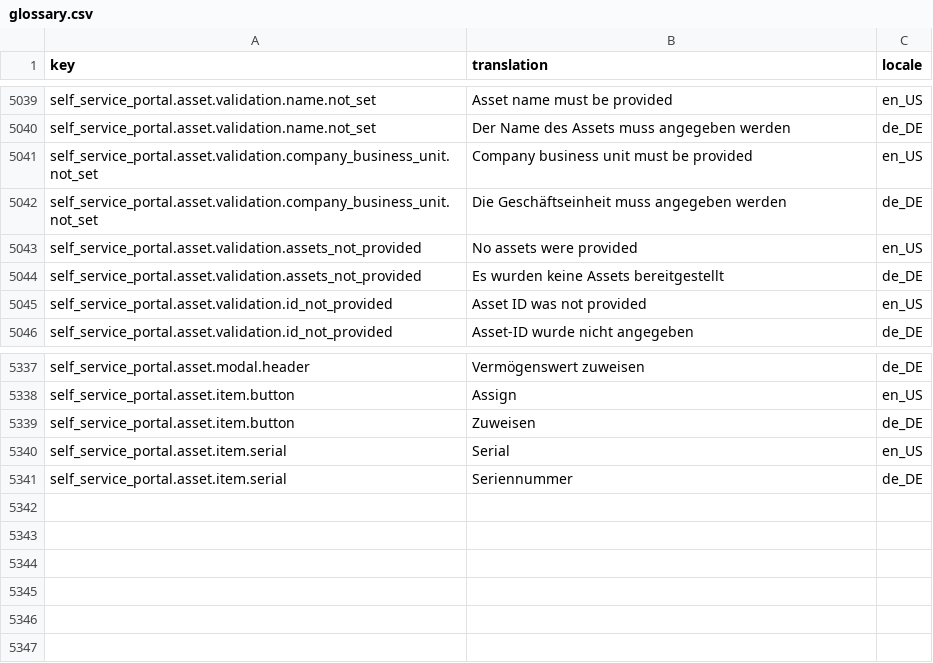
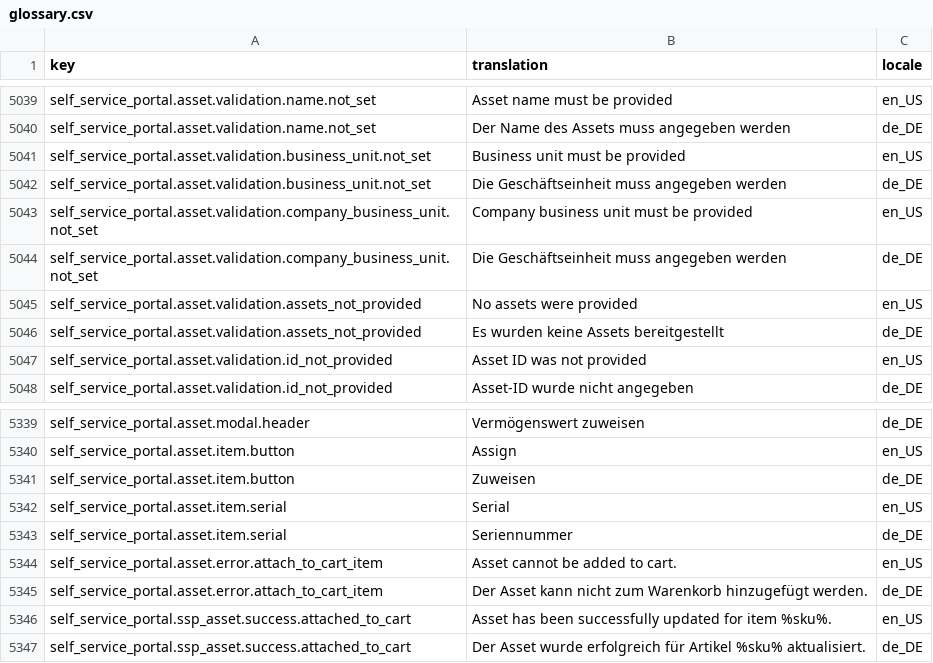
Before and after one commit to spryker-shop/suite, a CSV file: data/import/common/common/glossary.csv, drawn as a sheet; only a part is shown, gaps mark what is left out.

Commit message:
SSP-1196 Asset attachment at cart page. (#9952)
SSP-1196 Asset attachment at cart page.

```diff
--- a/data/import/common/common/glossary.csv
+++ b/data/import/common/common/glossary.csv
@@ -5040,2 +5040,4 @@ self_service_portal.asset.validation.name.not_set,Asset name must be provided,en
 self_service_portal.asset.validation.name.not_set,Der Name des Assets muss angegeben werden,de_DE
+self_service_portal.asset.validation.business_unit.not_set,Business unit must be provided,en_US
+self_service_portal.asset.validation.business_unit.not_set,Die Geschäftseinheit muss angegeben werden,de_DE
 self_service_portal.asset.validation.company_business_unit.not_set,Company business unit must be provided,en_US
@@ -5341 +5343,5 @@ self_service_portal.asset.item.serial,Serial,en_US
 self_service_portal.asset.item.serial,Seriennummer,de_DE
+self_service_portal.asset.error.attach_to_cart_item,Asset cannot be added to cart.,en_US
+self_service_portal.asset.error.attach_to_cart_item,Der Asset kann nicht zum Warenkorb hinzugefügt werden.,de_DE
+self_service_portal.ssp_asset.success.attached_to_cart,Asset has been successfully updated for item %sku%.,en_US
+self_service_portal.ssp_asset.success.attached_to_cart,Der Asset wurde erfolgreich für Artikel %sku% aktualisiert.,de_DE
```
Also changed, not shown: 2 other files.
